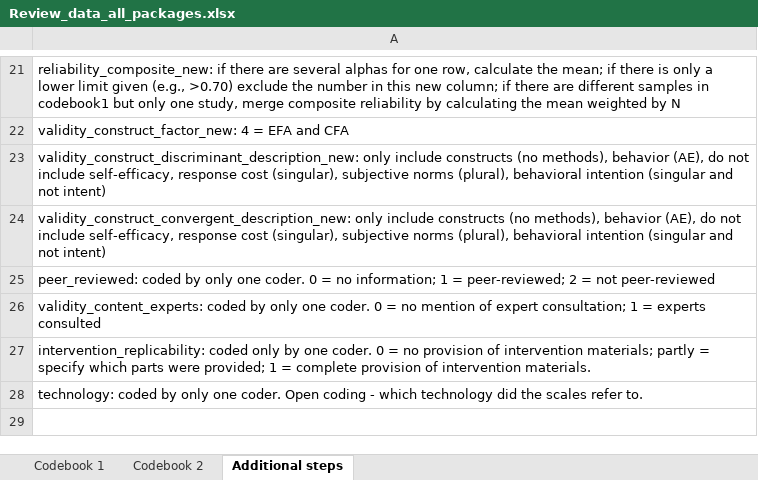
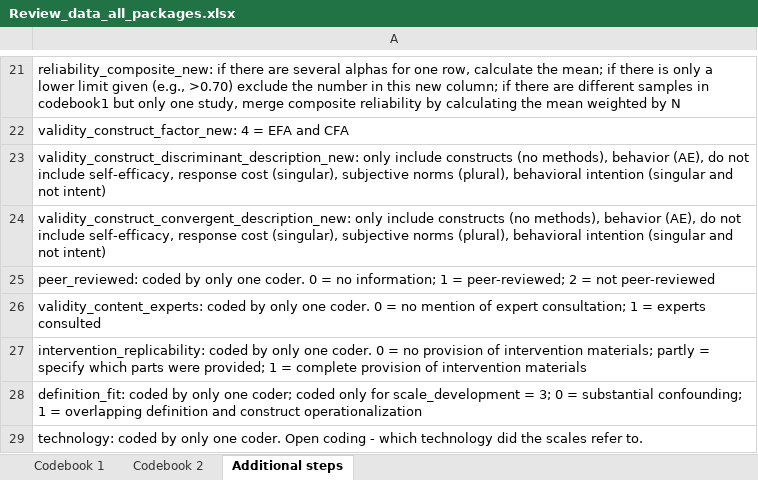
Before and after one commit to neleborgert/CSE-review, an Excel workbook: data/raw/Review_data_all_packages.xlsx, sheet Additional steps, drawn as a sheet; only a part is shown, gaps mark what is left out; values as stored, in another font and other column widths than the file's, no borders; table styles not drawn; the diff names each change by its address in the sheet, - before the commit and + after, or states it on an @@ line.

Commit message:
added definition_fit

```diff
--- a/data/raw/Review_data_all_packages.xlsx (sheet Additional steps)
+++ b/data/raw/Review_data_all_packages.xlsx (sheet Additional steps)
-A27: intervention_replicability: coded only by one coder. 0 = no provision of intervention materials; partly = specify which parts were provided; 1 = complete provision of intervention materials.
+A27: intervention_replicability: coded by only one coder. 0 = no provision of intervention materials; partly = specify which parts were provided; 1 = complete provision of intervention materials
+row 28: definition_fit: coded by only one coder; coded only for scale_development = 3; 0 = substantial confounding; 1 = overlapping definition and construct operationalization
```
Also changed, not shown: sheet Codebook 2.
